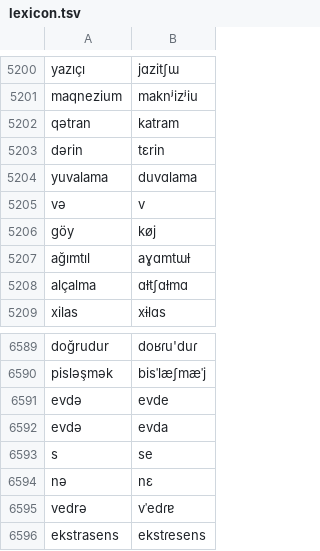
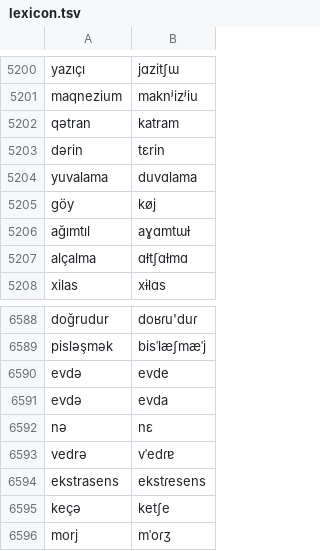
Before and after one commit to neurlang/dataset, a TSV file: azerbaijani/lexicon.tsv, drawn as a sheet; only a part is shown, gaps mark what is left out; the shorter side is filled out with more unchanged rows; the diff names each change by its address in the sheet, - before the commit and + after, or states it on an @@ line.

```diff
--- a/azerbaijani/lexicon.tsv
+++ b/azerbaijani/lexicon.tsv
-row 5205: və | v
-row 6593: s | se
```
Also changed, not shown: bashkir/lexicon.tsv, belarusian/lexicon.tsv, 29 other files.
